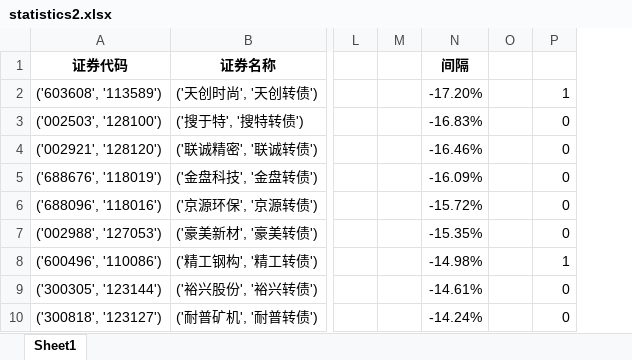
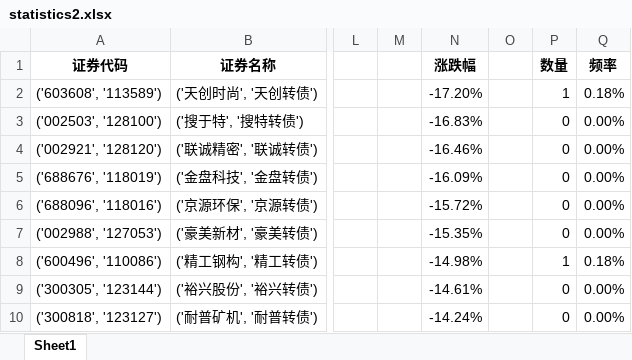
Before and after one commit to tanghulux/convertible_bond, an Excel workbook: data/statistics2.xlsx, sheet Sheet1, drawn as a sheet; only a part is shown, gaps mark what is left out; values as stored, in another font and other column widths than the file's, no borders; charts and pictures not drawn; the diff names each change by its address in the sheet, - before the commit and + after, or states it on an @@ line.

```diff
--- a/data/statistics2.xlsx (sheet Sheet1)
+++ b/data/statistics2.xlsx (sheet Sheet1)
+column Q (频率), rows 2-10: 0.18% | 0.00% | 0.00% | 0.00% | 0.00% | 0.00% | 0.18% | 0.00% | 0.00%
-N1: 间隔
+N1: 涨跌幅
-P1: (empty)
+P1: 数量
```
Also changed, not shown: charts or pictures, 1 other file.
